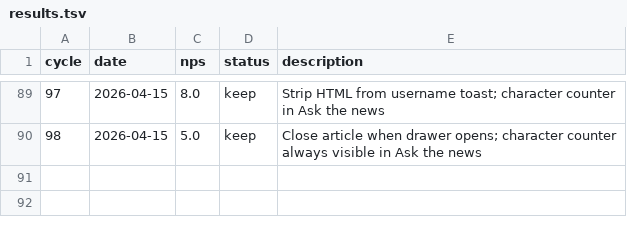
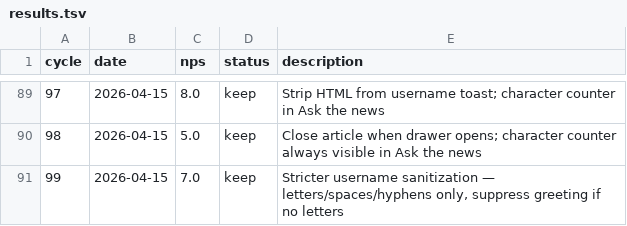
Before and after one commit to fabriciobloisi/AutoPMF, a TSV file: results.tsv, drawn as a sheet; only a part is shown, gaps mark what is left out.

Commit message:
AutoLoop cycle 99: update logs

```diff
--- a/results.tsv
+++ b/results.tsv
@@ -90 +90,2 @@ cycle	date	nps	status	description
 98	2026-04-15	5.0	keep	Close article when drawer opens; character counter always visible in Ask the news
+99	2026-04-15	7.0	keep	Stricter username sanitization — letters/spaces/hyphens only, suppress greeting if no letters
```
Also changed, not shown: 2 other files.
